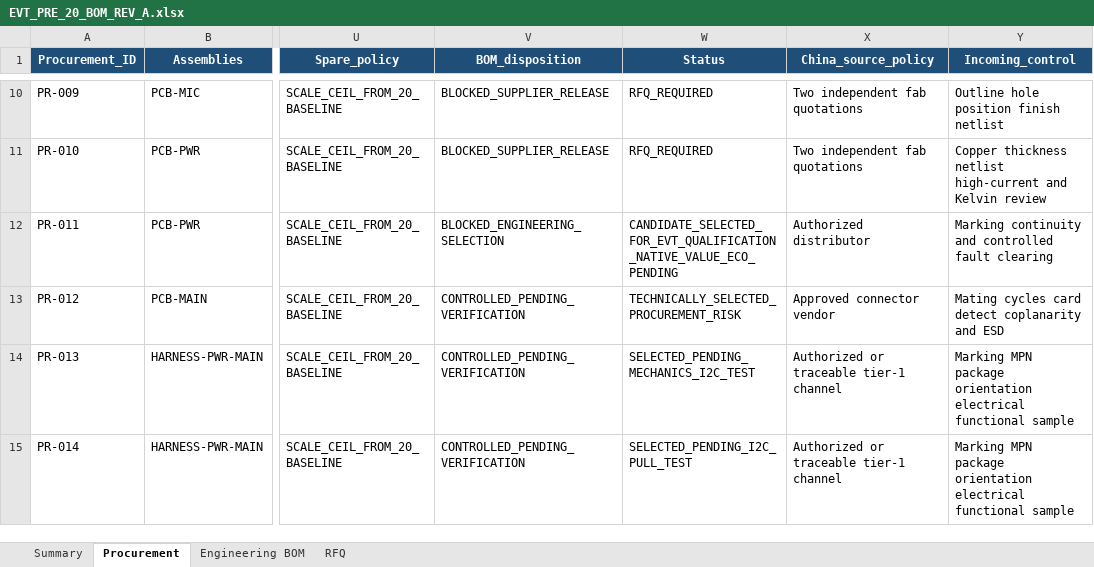
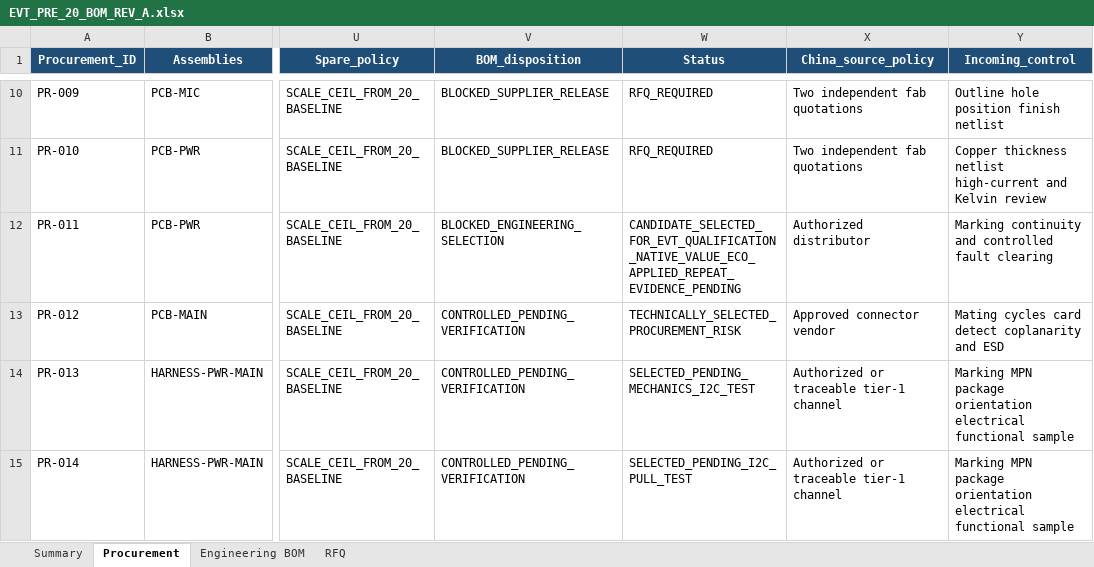
Before and after one commit to skif-ops/rs-zs-bpla, an Excel workbook: hardware/EVT_PRE_20_BOM_REV_A.xlsx, sheet Procurement, drawn as a sheet; only a part is shown, gaps mark what is left out; values as stored, in another font and other column widths than the file's, no borders; conditional formats and table styles not drawn; the diff names each change by its address in the sheet, - before the commit and + after, or states it on an @@ line.

```diff
--- a/hardware/EVT_PRE_20_BOM_REV_A.xlsx (sheet Procurement)
+++ b/hardware/EVT_PRE_20_BOM_REV_A.xlsx (sheet Procurement)
-W12 (Status): CANDIDATE_SELECTED_FOR_EVT_QUALIFICATION_NATIVE_VALUE_ECO_PENDING
+W12 (Status): CANDIDATE_SELECTED_FOR_EVT_QUALIFICATION_NATIVE_VALUE_ECO_APPLIED_REPEAT_EVIDENCE_PENDING
```
Also changed, not shown: sheet Summary, sheet Engineering BOM, 36 other files.
